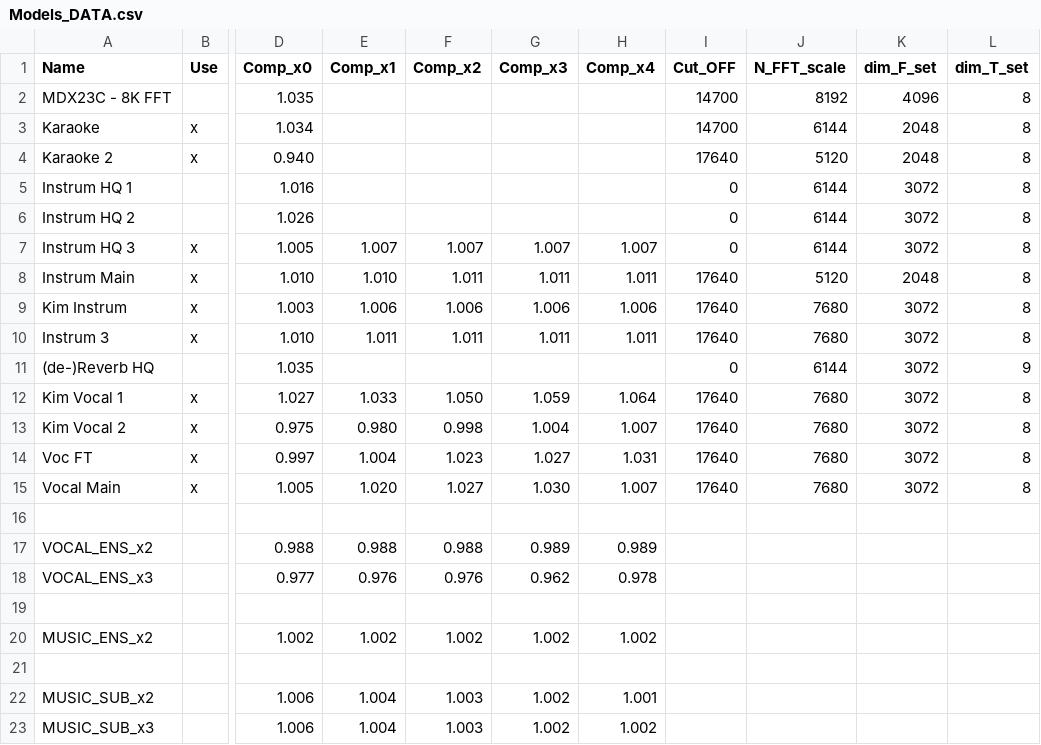
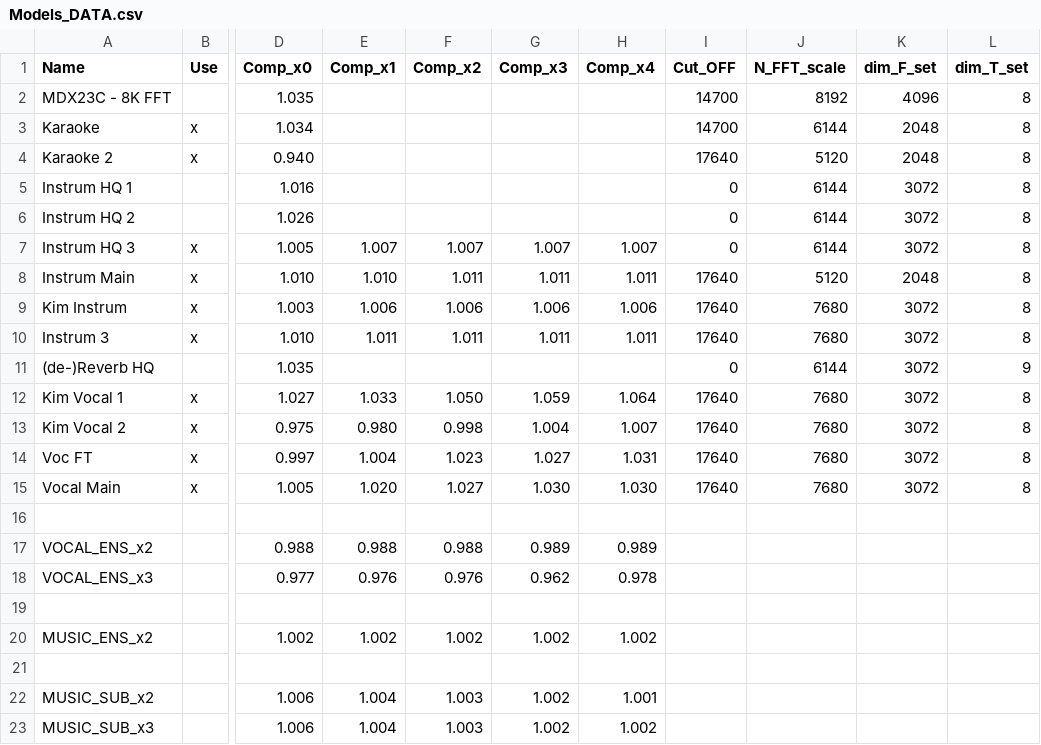
Before and after one commit to Captain-FLAM/KaraFan, a CSV file: App/Models_DATA.csv, drawn as a sheet; only a part is shown, gaps mark what is left out; the diff names each change by its address in the sheet, - before the commit and + after, or states it on an @@ line.

```diff
--- a/App/Models_DATA.csv
+++ b/App/Models_DATA.csv
-H15 (Comp_x4): 1.007
+H15 (Comp_x4): 1.030
```
Also changed, not shown: 4 other files.
